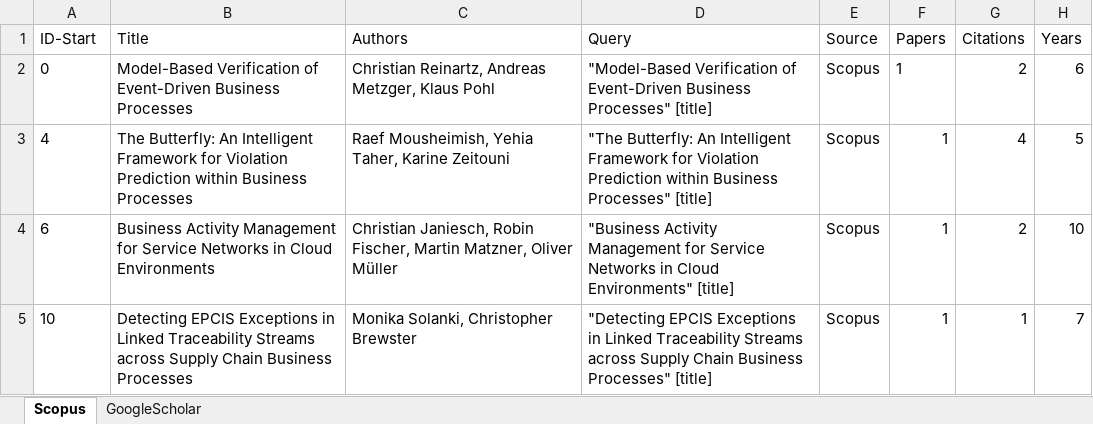
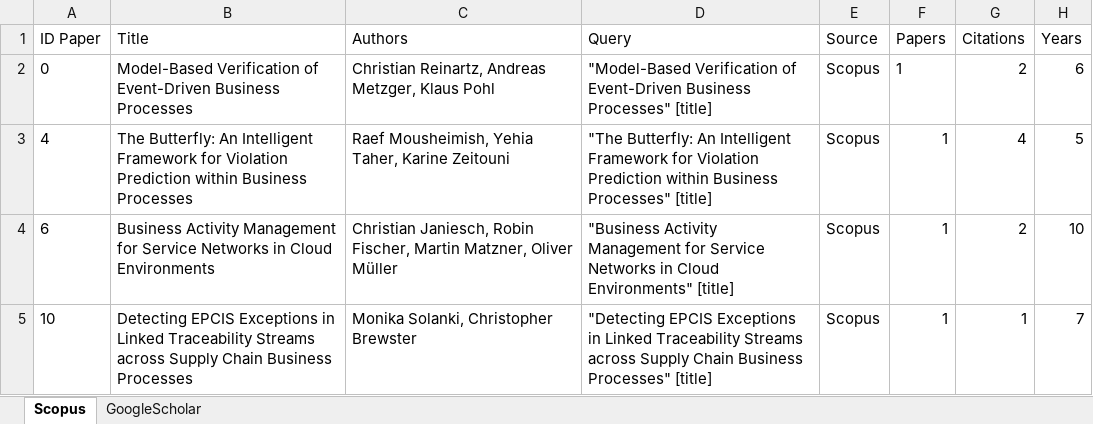
Before and after one commit to reinaqu/reportingslroo, an Excel workbook: data/citations_per_paper.xlsx, sheet Scopus, drawn as a sheet; only a part is shown; values as stored, in another font and other column widths than the file's, no borders; table styles not drawn; the diff names each change by its address in the sheet, - before the commit and + after, or states it on an @@ line.

```diff
--- a/data/citations_per_paper.xlsx (sheet Scopus)
+++ b/data/citations_per_paper.xlsx (sheet Scopus)
-A1: ID-Start
+A1: ID Paper
```
Also changed, not shown: sheet GoogleScholar, 2 other files.
